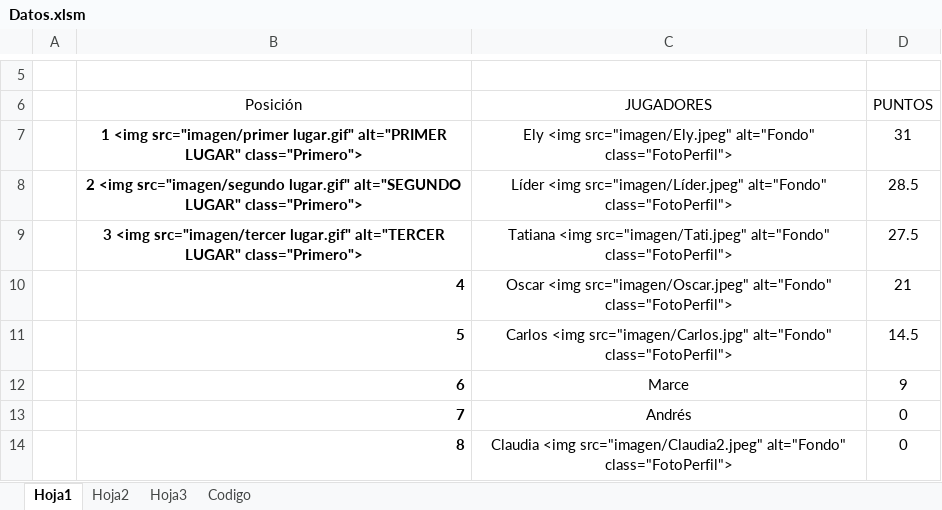
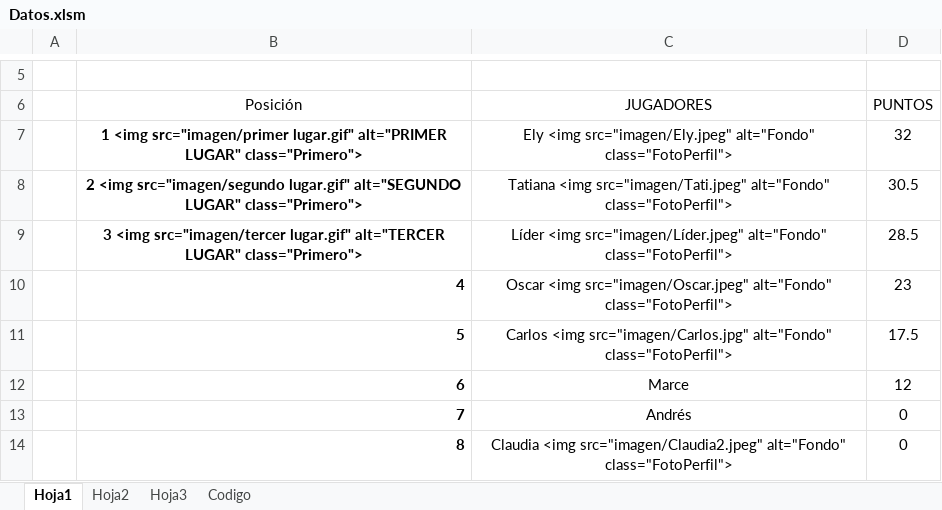
Before and after one commit to diacono81/WebLUdo, an Excel workbook: Datos.xlsm, sheet Hoja1, drawn as a sheet; only a part is shown, gaps mark what is left out; values as stored, in another font and other column widths than the file's, no borders; charts and pictures and table styles not drawn; removed rows and columns are numbered as before the commit, all else as after; the diff names each change by its address in the sheet, - before the commit and + after, or states it on an @@ line.

```diff
--- a/Datos.xlsm (sheet Hoja1)
+++ b/Datos.xlsm (sheet Hoja1)
-D7 (PUNTOS): 31
+D7 (PUNTOS): 32
+row 8:  | 2 <img src="imagen/segundo lugar.gif" alt="SEGUNDO LUGAR" class="Primero"> | Tatiana <img src="imagen/Tati.jpeg" alt="Fondo" class="FotoPerfil"> | 30.5
-B9 (Posición): 2 <img src="imagen/segundo lugar.gif" alt="SEGUNDO LUGAR" class="Primero">
+B9 (Posición): 3 <img src="imagen/tercer lugar.gif" alt="TERCER LUGAR" class="Primero">
-row 9:  | 3 <img src="imagen/tercer lugar.gif" alt="TERCER LUGAR" class="Primero"> | Tatiana <img src="imagen/Tati.jpeg" alt="Fondo" class="FotoPerfil"> | 27.5
-D10 (PUNTOS): 21
+D10 (PUNTOS): 23
-D11 (PUNTOS): 14.5
+D11 (PUNTOS): 17.5
-D12 (PUNTOS): 9
+D12 (PUNTOS): 12
```
Also changed, not shown: sheet Codigo, 2 other files.
